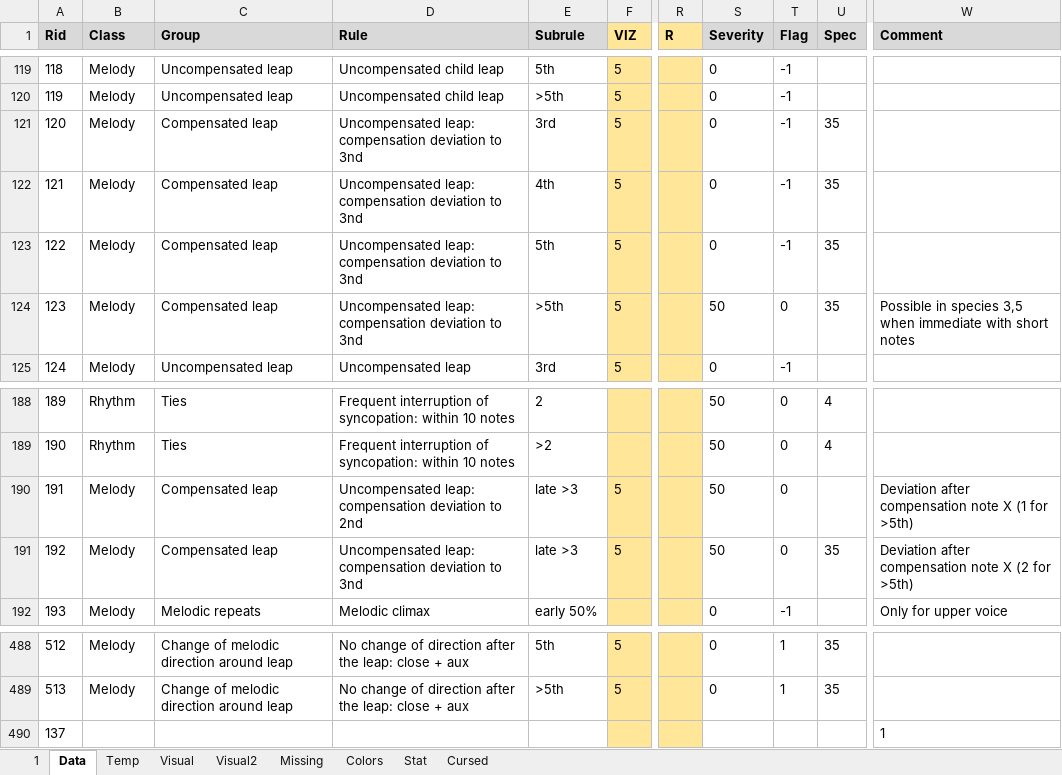
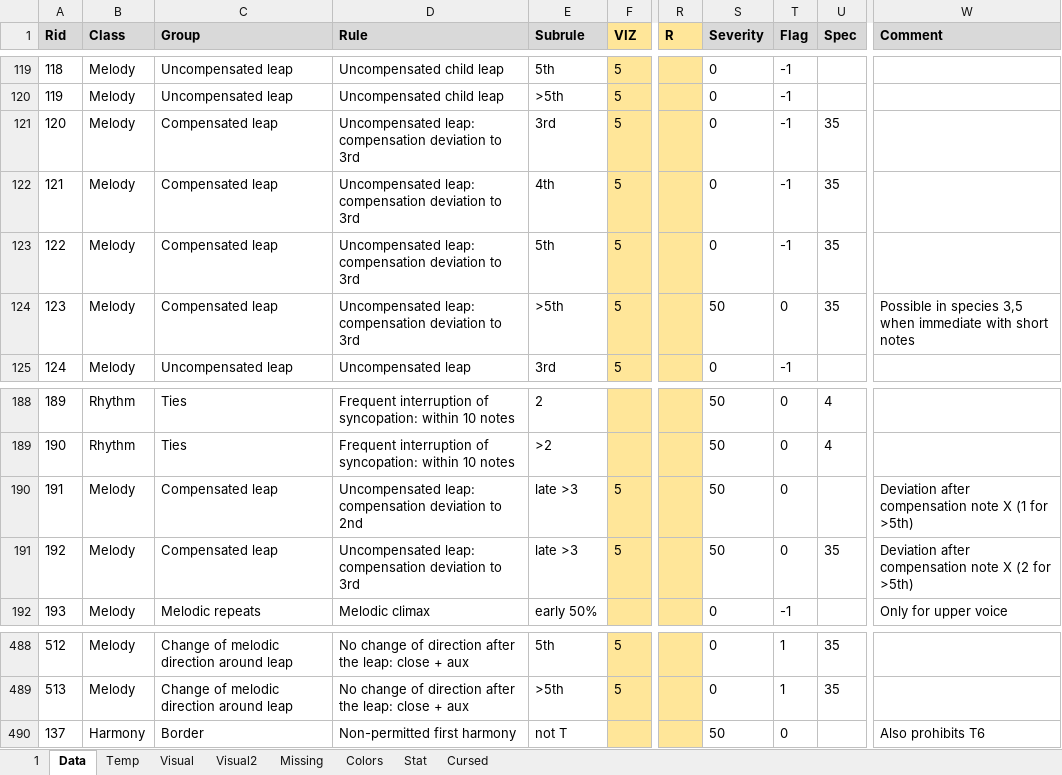
Before and after one commit to Dpst94/MGen, an Excel workbook: MGen/configs/rules/rules.xlsm, sheet Data, drawn as a sheet; only a part is shown, gaps mark what is left out; values as stored, in another font and other column widths than the file's, no borders; charts and pictures not drawn; the diff names each change by its address in the sheet, - before the commit and + after, or states it on an @@ line.

Commit message:
CA3: Implement first melodic rules

```diff
--- a/MGen/configs/rules/rules.xlsm (sheet Data)
+++ b/MGen/configs/rules/rules.xlsm (sheet Data)
-D121:D124 (Rule): …deviation to 3nd
+D121:D124 (Rule): …deviation to 3rd
-D191 (Rule): …deviation to 3nd
+D191 (Rule): …deviation to 3rd
-B490 (Class): (empty)
+B490 (Class): Harmony
-C490 (Group): (empty)
+C490 (Group): Border
-D490 (Rule): (empty)
+D490 (Rule): Non-permitted first harmony
-E490 (Subrule): (empty)
+E490 (Subrule): not T
-S490 (Severity): (empty)
+S490 (Severity): 50
-T490 (Flag): (empty)
+T490 (Flag): 0
-W490 (Comment): 1
+W490 (Comment): Also prohibits T6
```
Also changed, not shown: sheet 1, MGen/configs/rules2/rules.xlsm, 7 other files.
